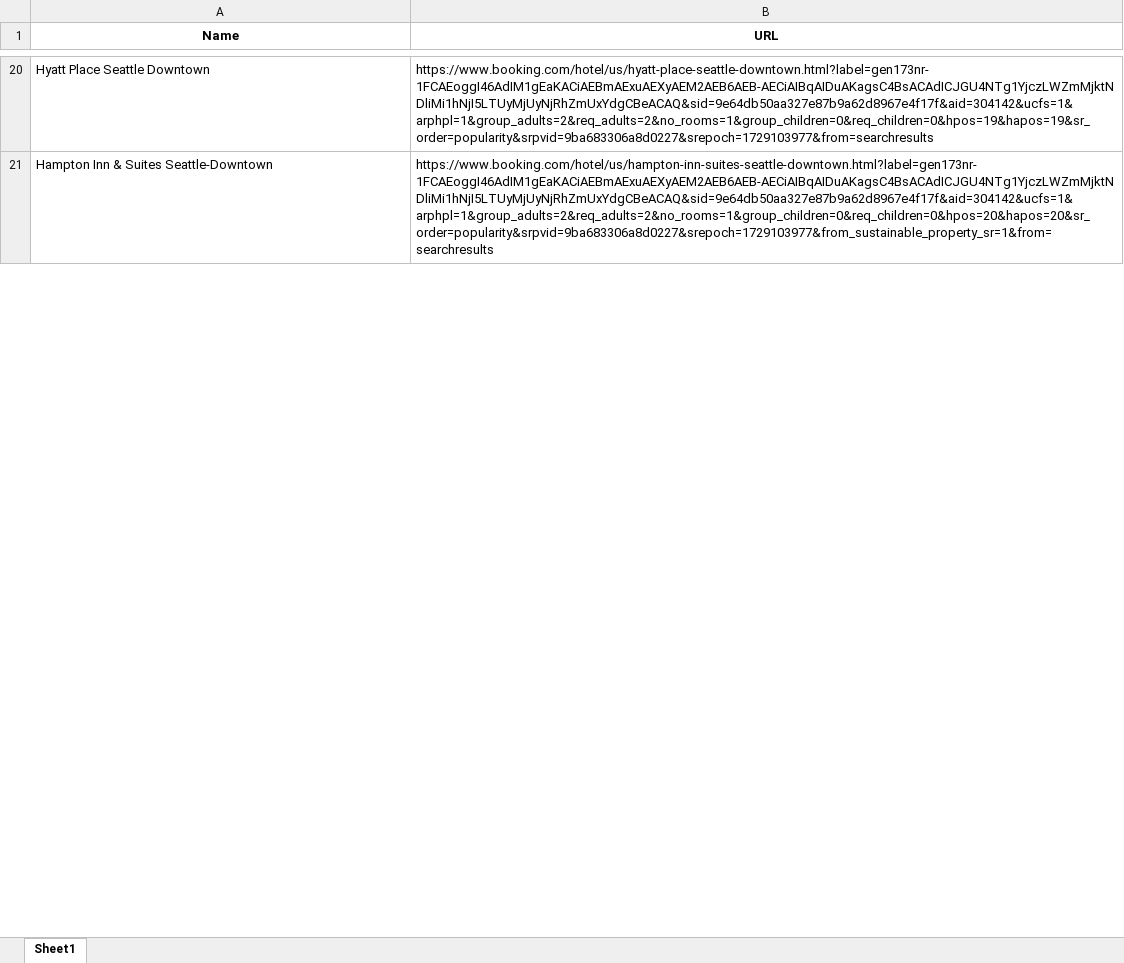
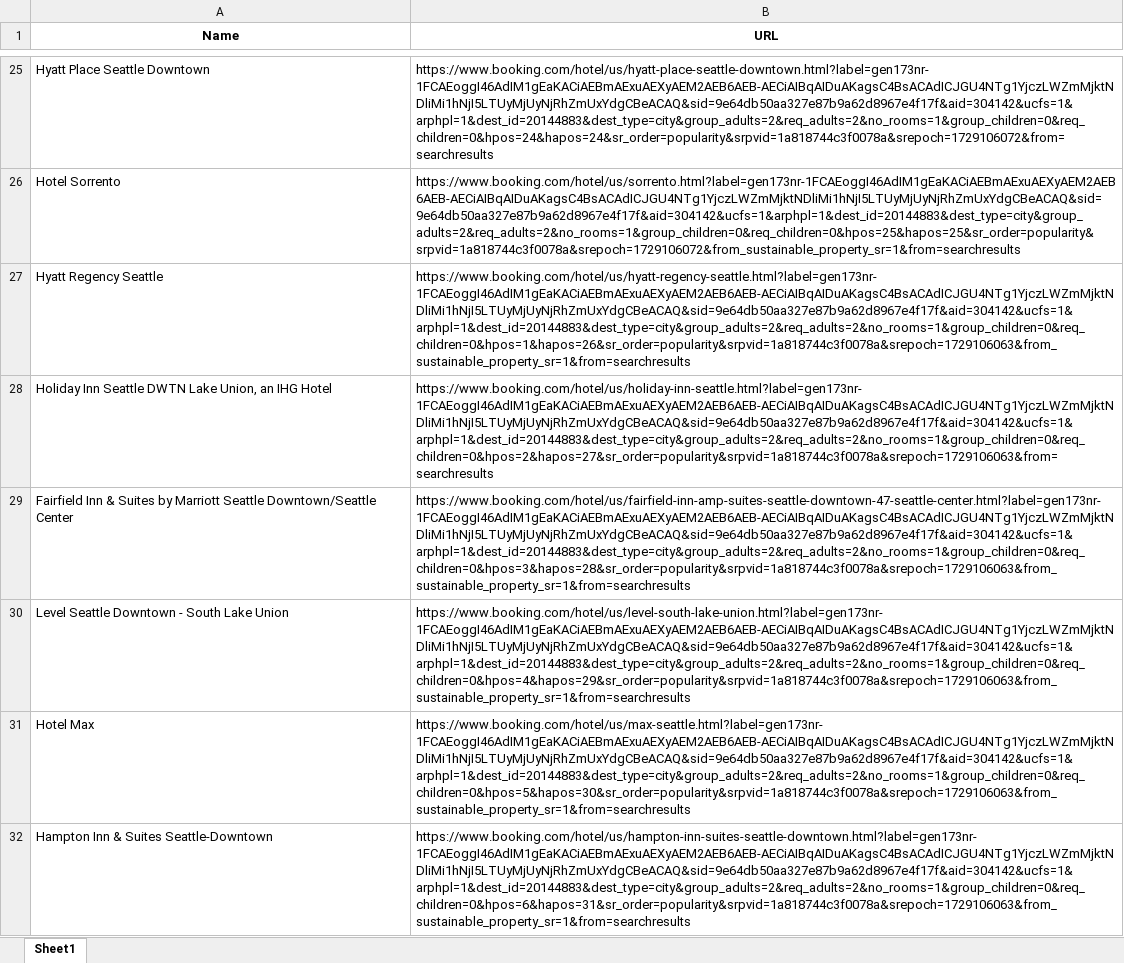
Before and after one commit to jiwonny29/Booking.com_Scraper_V2, an Excel workbook: hotels.xlsx, sheet Sheet1, drawn as a sheet; only a part is shown, gaps mark what is left out; values as stored, in another font and other column widths than the file's, no borders; addresses are those after the commit; the diff covers the shown part only; the diff names each change by its address in the sheet, - before the commit and + after, or states it on an @@ line.

```diff
--- a/hotels.xlsx (sheet Sheet1)
+++ b/hotels.xlsx (sheet Sheet1)
-B25 (URL): https://www.booking.com/hotel/us/hyatt-place-seattle-downtown.html?label=gen173nr-1FCAEoggI46AdIM1gEaKACiAEBmAExuAEXyAEM2AEB6AEB-AECiAIBqAIDuAKagsC4BsACAdICJGU4NTg1YjczLWZmMjktNDliMi1hNjI5LTUyMjUyNjRhZmUxYdgCBeACAQ&sid=9e64db50aa327e87b9a62d8967e4f17f&aid=304142&ucfs=1&arphpl=1&group_adults=2&req_adults=2&no_rooms=1&group_children=0&req_children=0&hpos=19&hapos=19&sr_order=popularity&srpvid=9ba683306a8d0227&srepoch=1729103977&from=searchresults
+B25 (URL): https://www.booking.com/hotel/us/hyatt-place-seattle-downtown.html?label=gen173nr-1FCAEoggI46AdIM1gEaKACiAEBmAExuAEXyAEM2AEB6AEB-AECiAIBqAIDuAKagsC4BsACAdICJGU4NTg1YjczLWZmMjktNDliMi1hNjI5LTUyMjUyNjRhZmUxYdgCBeACAQ&sid=9e64db50aa327e87b9a62d8967e4f17f&aid=304142&ucfs=1&arphpl=1&dest_id=20144883&dest_type=city&group_adults=2&req_adults=2&no_rooms=1&group_children=0&req_children=0&hpos=24&hapos=24&sr_order=popularity&srpvid=1a818744c3f0078a&srepoch=1729106072&from=searchresults
+row 26: Hotel Sorrento | https://www.booking.com/hotel/us/sorrento.html?label=gen173nr-1FCAEoggI46AdIM1gEaKACiAEBmAExuAEXyAEM2AEB6AEB-AECiAIBqAIDuAKagsC4BsACAdICJGU4NTg1YjczLWZmMjktNDliMi1hNjI5LTUyMjUyNjRhZmUxYdgCBeACAQ&sid=9e64db50aa327e87b9a62d8967e4f17f&aid=304142&ucfs=1&arphpl=1&dest_id=20144883&dest_type=city&group_adults=2&req_adults=2&no_rooms=1&group_children=0&req_children=0&hpos=25&hapos=25&sr_order=popularity&srpvid=1a818744c3f0078a&srepoch=1729106072&from_sustainable_property_sr=1&from=searchresults
+row 27: Hyatt Regency Seattle | https://www.booking.com/hotel/us/hyatt-regency-seattle.html?label=gen173nr-1FCAEoggI46AdIM1gEaKACiAEBmAExuAEXyAEM2AEB6AEB-AECiAIBqAIDuAKagsC4BsACAdICJGU4NTg1YjczLWZmMjktNDliMi1hNjI5LTUyMjUyNjRhZmUxYdgCBeACAQ&sid=9e64db50aa327e87b9a62d8967e4f17f&aid=304142&ucfs=1&arphpl=1&dest_id=20144883&dest_type=city&group_adults=2&req_adults=2&no_rooms=1&group_children=0&req_children=0&hpos=1&hapos=26&sr_order=popularity&srpvid=1a818744c3f0078a&srepoch=1729106063&from_sustainable_property_sr=1&from=searchresults
+row 28: Holiday Inn Seattle DWTN Lake Union, an IHG Hotel | https://www.booking.com/hotel/us/holiday-inn-seattle.html?label=gen173nr-1FCAEoggI46AdIM1gEaKACiAEBmAExuAEXyAEM2AEB6AEB-AECiAIBqAIDuAKagsC4BsACAdICJGU4NTg1YjczLWZmMjktNDliMi1hNjI5LTUyMjUyNjRhZmUxYdgCBeACAQ&sid=9e64db50aa327e87b9a62d8967e4f17f&aid=304142&ucfs=1&arphpl=1&dest_id=20144883&dest_type=city&group_adults=2&req_adults=2&no_rooms=1&group_children=0&req_children=0&hpos=2&hapos=27&sr_order=popularity&srpvid=1a818744c3f0078a&srepoch=1729106063&from=searchresults
+row 29: Fairfield Inn & Suites by Marriott Seattle Downtown/Seattle Center | https://www.booking.com/hotel/us/fairfield-inn-amp-suites-seattle-downtown-47-seattle-center.html?label=gen173nr-1FCAEoggI46AdIM1gEaKACiAEBmAExuAEXyAEM2AEB6AEB-AECiAIBqAIDuAKagsC4BsACAdICJGU4NTg1YjczLWZmMjktNDliMi1hNjI5LTUyMjUyNjRhZmUxYdgCBeACAQ&sid=9e64db50aa327e87b9a62d8967e4f17f&aid=304142&ucfs=1&arphpl=1&dest_id=20144883&dest_type=city&group_adults=2&req_adults=2&no_rooms=1&group_children=0&req_children=0&hpos=3&hapos=28&sr_order=popularity&srpvid=1a818744c3f0078a&srepoch=1729106063&from_sustainable_property_sr=1&from=searchresults
+row 30: Level Seattle Downtown - South Lake Union | https://www.booking.com/hotel/us/level-south-lake-union.html?label=gen173nr-1FCAEoggI46AdIM1gEaKACiAEBmAExuAEXyAEM2AEB6AEB-AECiAIBqAIDuAKagsC4BsACAdICJGU4NTg1YjczLWZmMjktNDliMi1hNjI5LTUyMjUyNjRhZmUxYdgCBeACAQ&sid=9e64db50aa327e87b9a62d8967e4f17f&aid=304142&ucfs=1&arphpl=1&dest_id=20144883&dest_type=city&group_adults=2&req_adults=2&no_rooms=1&group_children=0&req_children=0&hpos=4&hapos=29&sr_order=popularity&srpvid=1a818744c3f0078a&srepoch=1729106063&from_sustainable_property_sr=1&from=searchresults
+row 31: Hotel Max | https://www.booking.com/hotel/us/max-seattle.html?label=gen173nr-1FCAEoggI46AdIM1gEaKACiAEBmAExuAEXyAEM2AEB6AEB-AECiAIBqAIDuAKagsC4BsACAdICJGU4NTg1YjczLWZmMjktNDliMi1hNjI5LTUyMjUyNjRhZmUxYdgCBeACAQ&sid=9e64db50aa327e87b9a62d8967e4f17f&aid=304142&ucfs=1&arphpl=1&dest_id=20144883&dest_type=city&group_adults=2&req_adults=2&no_rooms=1&group_children=0&req_children=0&hpos=5&hapos=30&sr_order=popularity&srpvid=1a818744c3f0078a&srepoch=1729106063&from_sustainable_property_sr=1&from=searchresults
-B32 (URL): https://www.booking.com/hotel/us/hampton-inn-suites-seattle-downtown.html?label=gen173nr-1FCAEoggI46AdIM1gEaKACiAEBmAExuAEXyAEM2AEB6AEB-AECiAIBqAIDuAKagsC4BsACAdICJGU4NTg1YjczLWZmMjktNDliMi1hNjI5LTUyMjUyNjRhZmUxYdgCBeACAQ&sid=9e64db50aa327e87b9a62d8967e4f17f&aid=304142&ucfs=1&arphpl=1&group_adults=2&req_adults=2&no_rooms=1&group_children=0&req_children=0&hpos=20&hapos=20&sr_order=popularity&srpvid=9ba683306a8d0227&srepoch=1729103977&from_sustainable_property_sr=1&from=searchresults
+B32 (URL): https://www.booking.com/hotel/us/hampton-inn-suites-seattle-downtown.html?label=gen173nr-1FCAEoggI46AdIM1gEaKACiAEBmAExuAEXyAEM2AEB6AEB-AECiAIBqAIDuAKagsC4BsACAdICJGU4NTg1YjczLWZmMjktNDliMi1hNjI5LTUyMjUyNjRhZmUxYdgCBeACAQ&sid=9e64db50aa327e87b9a62d8967e4f17f&aid=304142&ucfs=1&arphpl=1&dest_id=20144883&dest_type=city&group_adults=2&req_adults=2&no_rooms=1&group_children=0&req_children=0&hpos=6&hapos=31&sr_order=popularity&srpvid=1a818744c3f0078a&srepoch=1729106063&from_sustainable_property_sr=1&from=searchresults
```
Also changed, not shown: 48 added rows, 54 removed rows and 20 edited cells elsewhere in this sheet, 1 other file.
